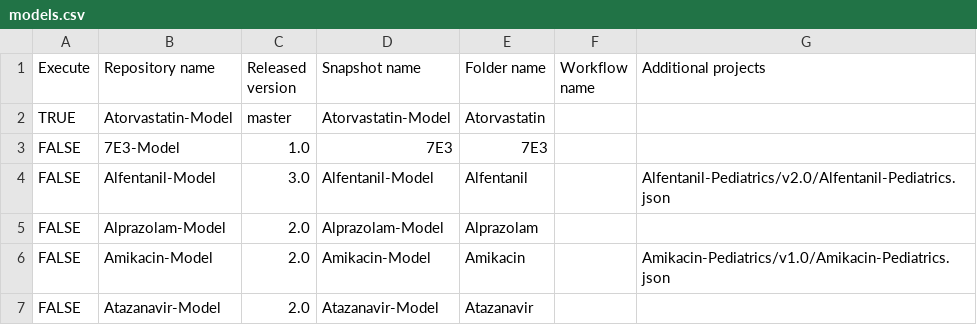
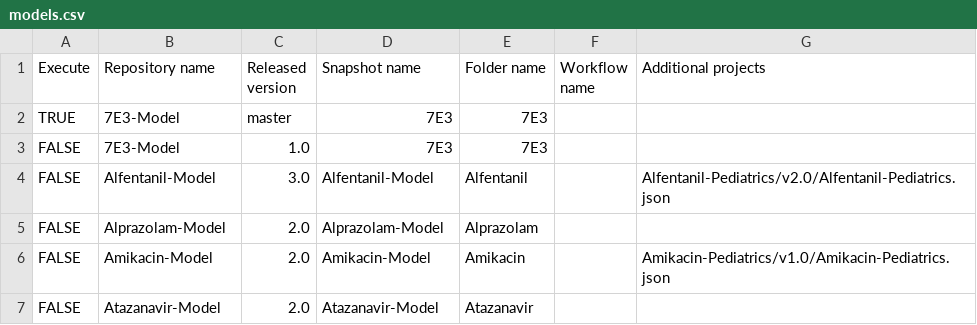
Before and after one commit to Yuri05/TestCreateReports, a CSV file: models.csv, drawn as a sheet; only a part is shown.

Commit message:
Test run quali

```diff
--- a/models.csv
+++ b/models.csv
@@ -1,3 +1,3 @@
 Execute,Repository name,Released version,Snapshot name,Folder name,Workflow name,Additional projects
-TRUE,Atorvastatin-Model,master,Atorvastatin-Model,Atorvastatin,,
+TRUE,7E3-Model,master,7E3,7E3,,
 FALSE,7E3-Model,1.0,7E3,7E3,,
```
